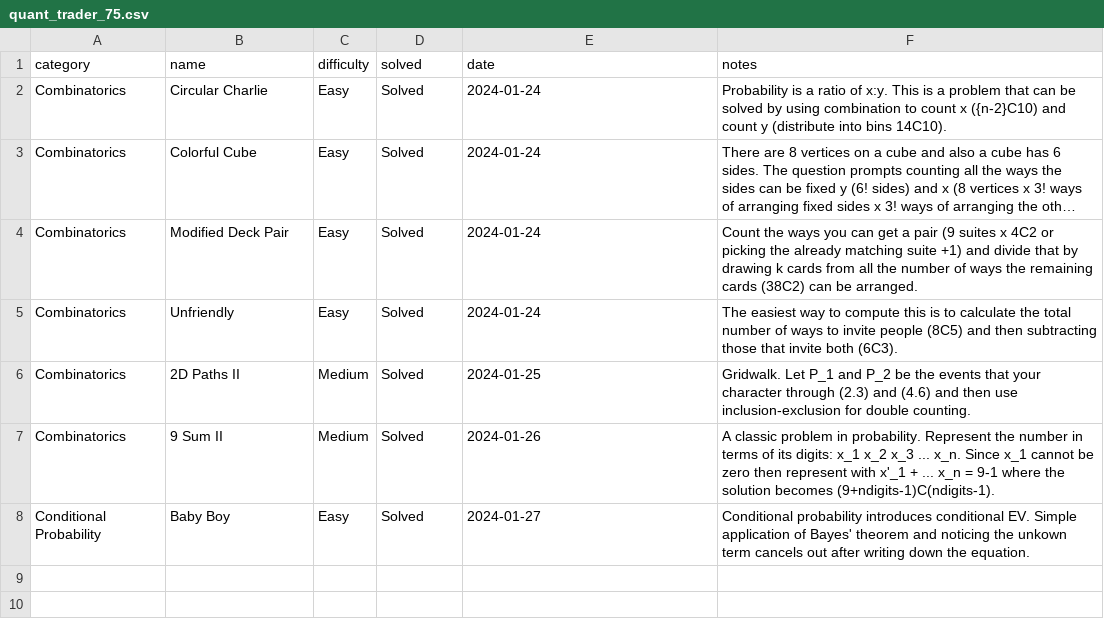
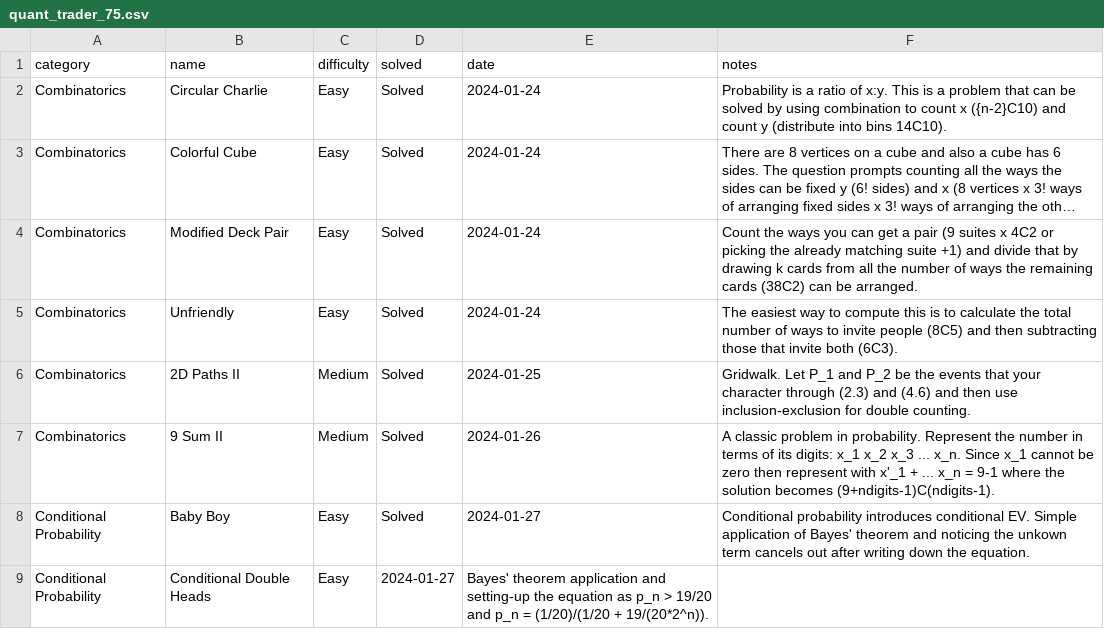
Before and after one commit to jaymarichua/quant-q-a, a CSV file: quant_trader_75.csv, drawn as a sheet; long unchanged cells end in ….

Commit message:
Update quant_trader_75.csv

```diff
--- a/quant_trader_75.csv
+++ b/quant_trader_75.csv
@@ -8 +8,2 @@ Combinatorics, 9 Sum II, Medium, Solved, 2024-01-26, A classic problem in probab
 Conditional Probability, Baby Boy, Easy, Solved, 2024-01-27, Conditional probability introduces conditional EV. Simple application of Bayes' theorem and noticing the unkown term cancels out after writing down the equation.
+Conditional Probability, Conditional Double Heads, Easy, 2024-01-27, Bayes' theorem application and setting-up the equation as p_n > 19/20 and p_n = (1/20)/(1/20 + 19/(20*2^n)).
```
